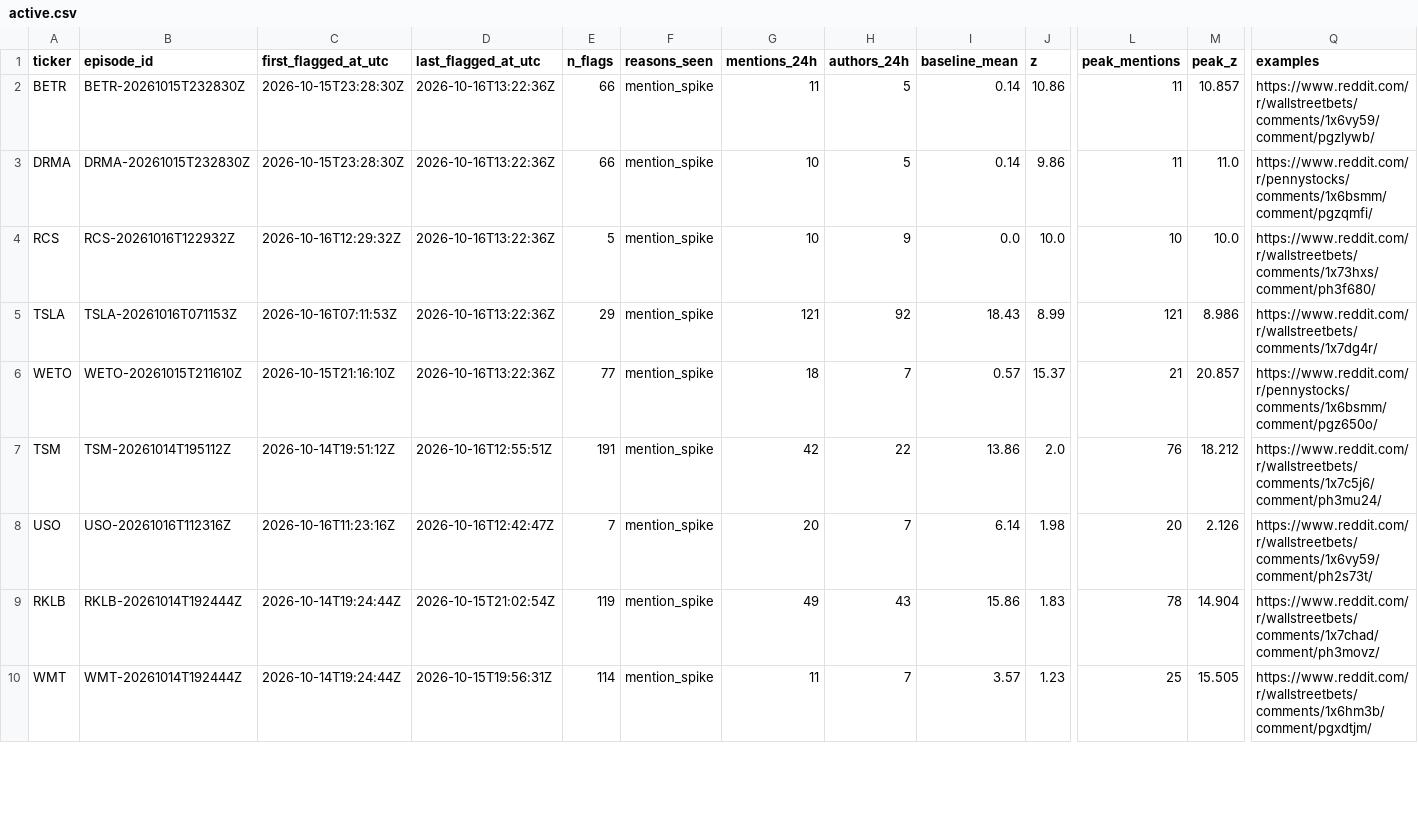
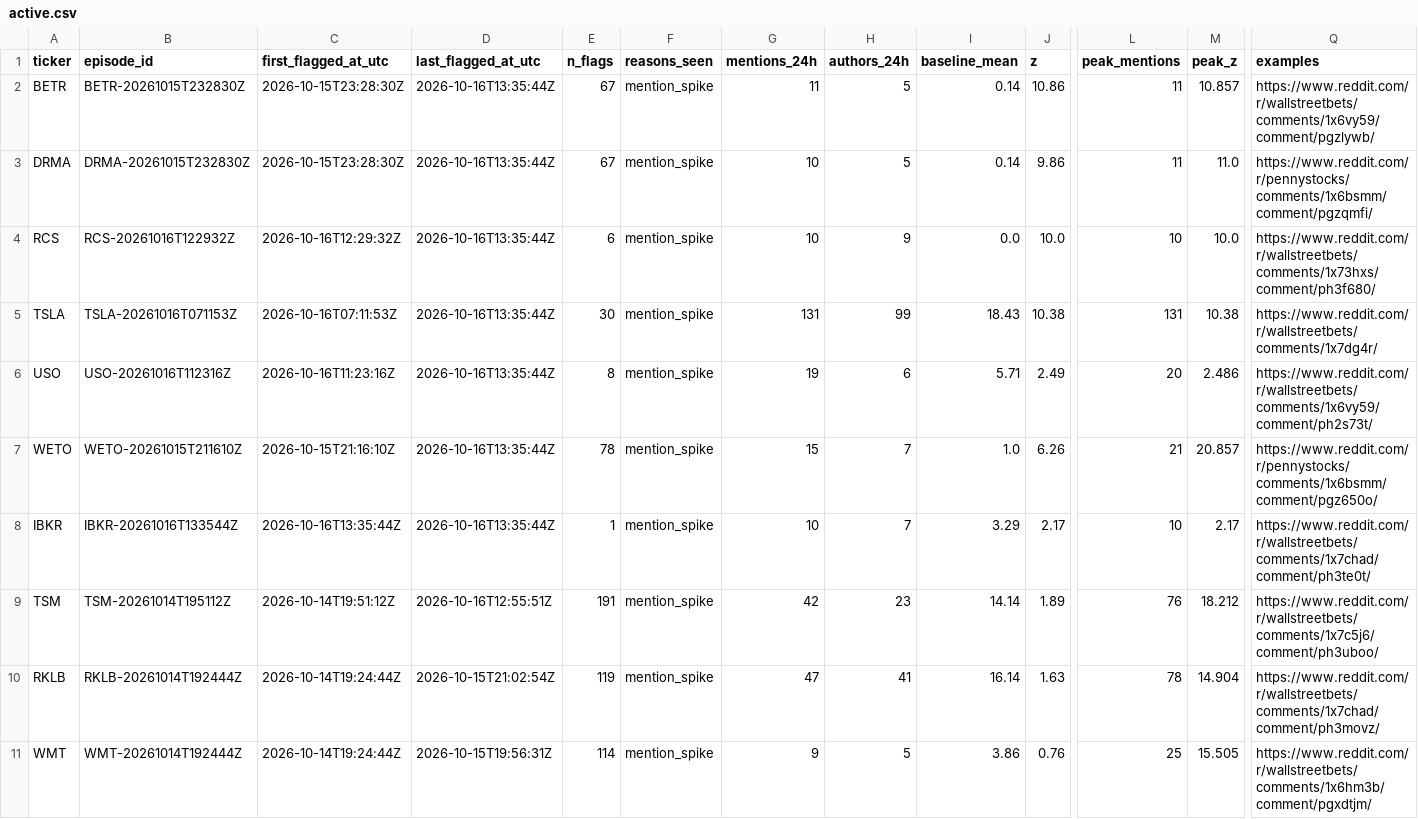
Before and after one commit to ShouvikRaj/pump-dump-detector, a CSV file: candidates/active.csv, drawn as a sheet; only a part is shown, gaps mark what is left out; removed rows and columns are numbered as before the commit, all else as after; rows hold the shown columns only; the diff covers the shown part only; the diff names each change by its address in the sheet, - before the commit and + after, or states it on an @@ line.

```diff
--- a/candidates/active.csv
+++ b/candidates/active.csv
-D2:D5 (last_flagged_at_utc): 2026-10-16T13:22:36Z
+D2:D5 (last_flagged_at_utc): 2026-10-16T13:35:44Z
-E2:E3 (n_flags): 66
+E2:E3 (n_flags): 67
-E4 (n_flags): 5
+E4 (n_flags): 6
-E5 (n_flags): 29
+E5 (n_flags): 30
-G5 (mentions_24h): 121
+G5 (mentions_24h): 131
-H5 (authors_24h): 92
+H5 (authors_24h): 99
-J5 (z): 8.99
+J5 (z): 10.38
-L5 (peak_mentions): 121
+L5 (peak_mentions): 131
-M5 (peak_z): 8.986
+M5 (peak_z): 10.38
+row 6: USO | USO-20261016T112316Z | 2026-10-16T11:23:16Z | 2026-10-16T13:35:44Z | 8 | mention_spike | 19 | 6 | 5.71 | 2.49 | 20 | 2.486 | https://www.reddit.com/r/wallstreetbets/comments/1x6vy59/comment/ph2s73t/
-D7 (last_flagged_at_utc): 2026-10-16T13:22:36Z
+D7 (last_flagged_at_utc): 2026-10-16T13:35:44Z
-E7 (n_flags): 77
+E7 (n_flags): 78
-G7 (mentions_24h): 18
+G7 (mentions_24h): 15
-I7 (baseline_mean): 0.57
+I7 (baseline_mean): 1.0
-J7 (z): 15.37
+J7 (z): 6.26
+row 8: IBKR | IBKR-20261016T133544Z | 2026-10-16T13:35:44Z | 2026-10-16T13:35:44Z | 1 | mention_spike | 10 | 7 | 3.29 | 2.17 | 10 | 2.17 | https://www.reddit.com/r/wallstreetbets/comments/1x7chad/comment/ph3te0t/
-H9 (authors_24h): 22
+H9 (authors_24h): 23
-I9 (baseline_mean): 13.86
+I9 (baseline_mean): 14.14
-J9 (z): 2.0
+J9 (z): 1.89
-Q9 (examples): https://www.reddit.com/r/wallstreetbets/comments/1x7c5j6/comment/ph3mu24/
+Q9 (examples): https://www.reddit.com/r/wallstreetbets/comments/1x7c5j6/comment/ph3uboo/
-row 8: USO | USO-20261016T112316Z | 2026-10-16T11:23:16Z | 2026-10-16T12:42:47Z | 7 | mention_spike | 20 | 7 | 6.14 | 1.98 | 20 | 2.126 | https://www.reddit.com/r/wallstreetbets/comments/1x6vy59/comment/ph2s73t/
-G10 (mentions_24h): 49
+G10 (mentions_24h): 47
-H10 (authors_24h): 43
+H10 (authors_24h): 41
-I10 (baseline_mean): 15.86
+I10 (baseline_mean): 16.14
-J10 (z): 1.83
+J10 (z): 1.63
-G11 (mentions_24h): 11
+G11 (mentions_24h): 9
-H11 (authors_24h): 7
+H11 (authors_24h): 5
-I11 (baseline_mean): 3.57
+I11 (baseline_mean): 3.86
-J11 (z): 1.23
+J11 (z): 0.76
```
Also changed, not shown: 19 edited cells elsewhere in this file, candidates/episodes.csv, 5 other files.
